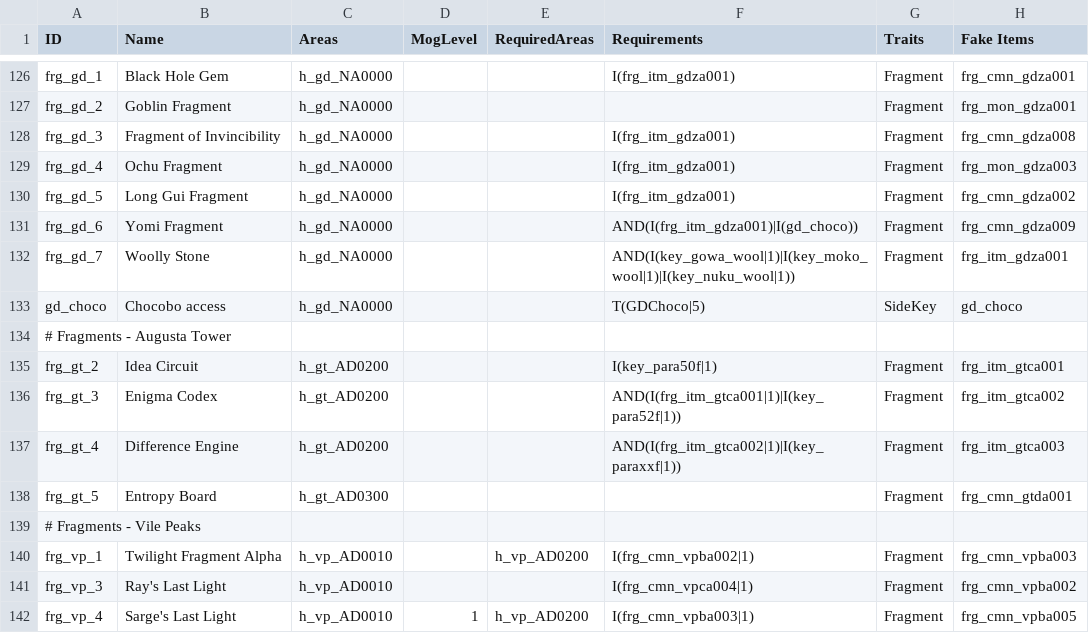
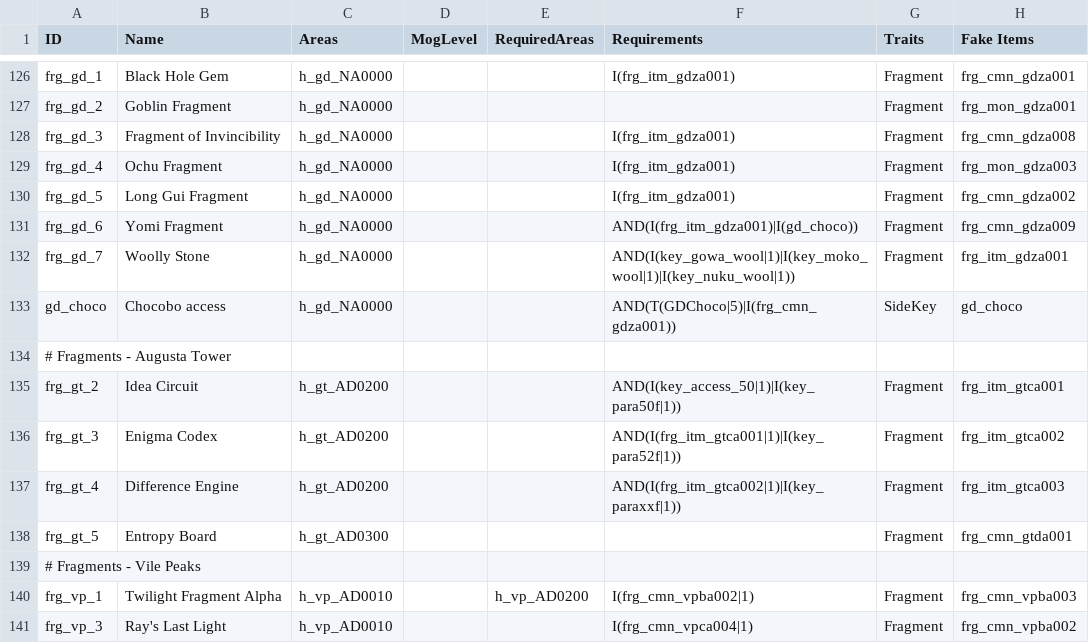
Before and after one commit to Bartz24/FFModdingWPF, a CSV file: FF13_2Rando/bin/data/fakeChecks.csv, drawn as a sheet; only a part is shown, gaps mark what is left out; the shorter side is filled out with more unchanged rows.

Commit message:
Improve 13-2 battle rando, item sorting, and logic stabilise

```diff
--- a/FF13_2Rando/bin/data/fakeChecks.csv
+++ b/FF13_2Rando/bin/data/fakeChecks.csv
@@ -132,5 +132,5 @@ frg_gd_6,Yomi Fragment,h_gd_NA0000,,,AND(I(frg_itm_gdza001)|I(gd_choco)),Fragmen
 frg_gd_7,Woolly Stone,h_gd_NA0000,,,AND(I(key_gowa_wool|1)|I(key_moko_wool|1)|I(key_nuku_wool|1)),Fragment,frg_itm_gdza001,
-gd_choco,Chocobo access,h_gd_NA0000,,,T(GDChoco|5),SideKey,gd_choco,
+gd_choco,Chocobo access,h_gd_NA0000,,,AND(T(GDChoco|5)|I(frg_cmn_gdza001)),SideKey,gd_choco,
 # Fragments - Augusta Tower
-frg_gt_2,Idea Circuit,h_gt_AD0200,,,I(key_para50f|1),Fragment,frg_itm_gtca001,
+frg_gt_2,Idea Circuit,h_gt_AD0200,,,AND(I(key_access_50|1)|I(key_para50f|1)),Fragment,frg_itm_gtca001,
 frg_gt_3,Enigma Codex,h_gt_AD0200,,,AND(I(frg_itm_gtca001|1)|I(key_para52f|1)),Fragment,frg_itm_gtca002,
```
Also changed, not shown: FF13_2Rando/bin/data/treasures.csv, 10 other files.
